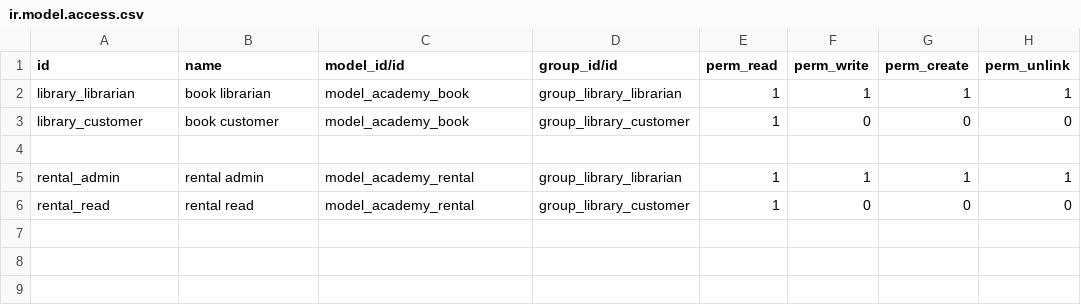
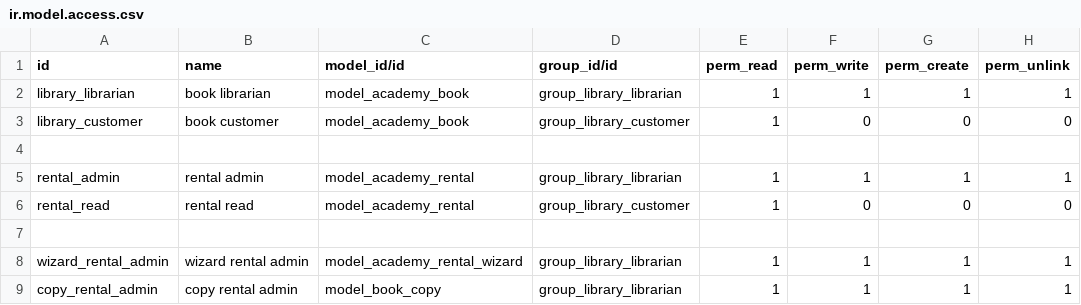
Before and after one commit to joaernesto33/odoo15-training, a CSV file: library-management/security/ir.model.access.csv, drawn as a sheet.

```diff
--- a/library-management/security/ir.model.access.csv
+++ b/library-management/security/ir.model.access.csv
@@ -6 +6,4 @@ rental_admin,rental admin,model_academy_rental,group_library_librarian,1,1,1,1
 rental_read,rental read,model_academy_rental,group_library_customer,1,0,0,0
+
+wizard_rental_admin,wizard rental admin,model_academy_rental_wizard,group_library_librarian,1,1,1,1
+copy_rental_admin,copy rental admin,model_book_copy,group_library_librarian,1,1,1,1
```
Also changed, not shown: cooperative/security/ir.model.access.csv, space-mission/security/ir.model.access.csv, 28 other files.
